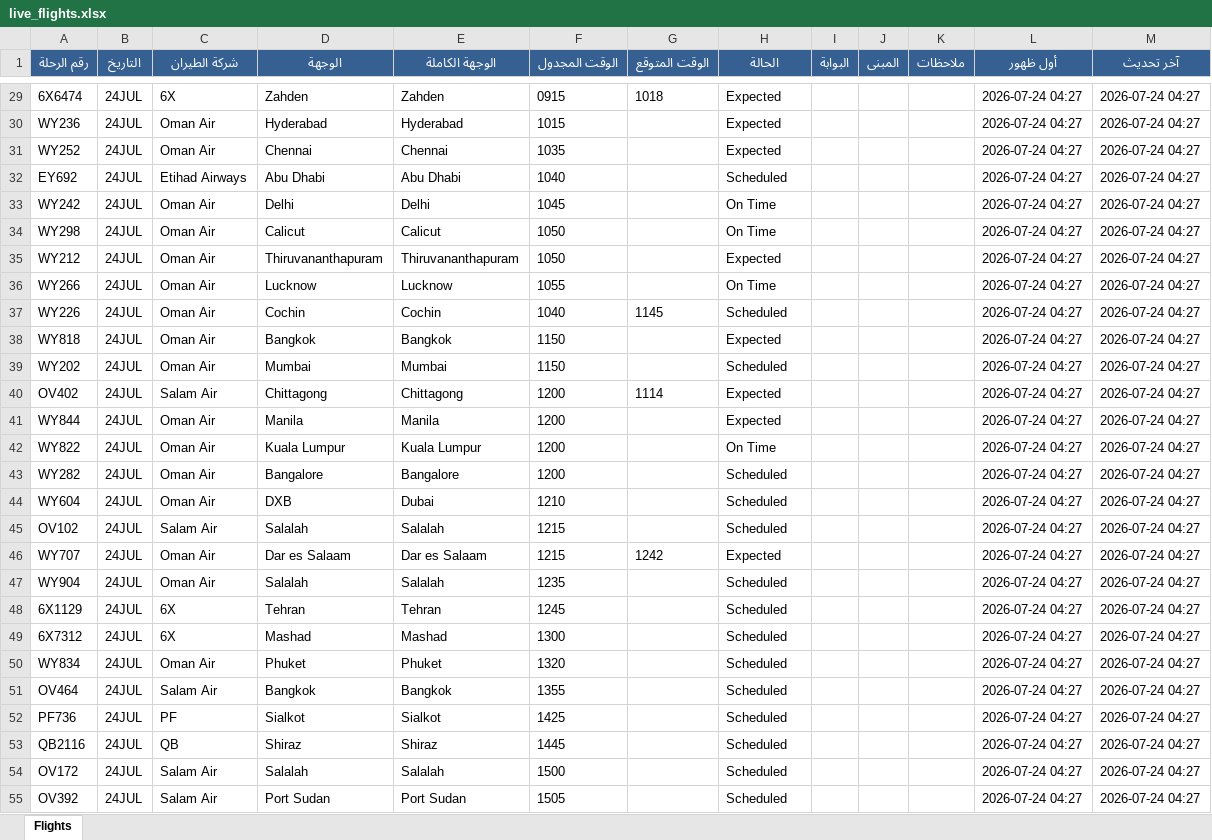
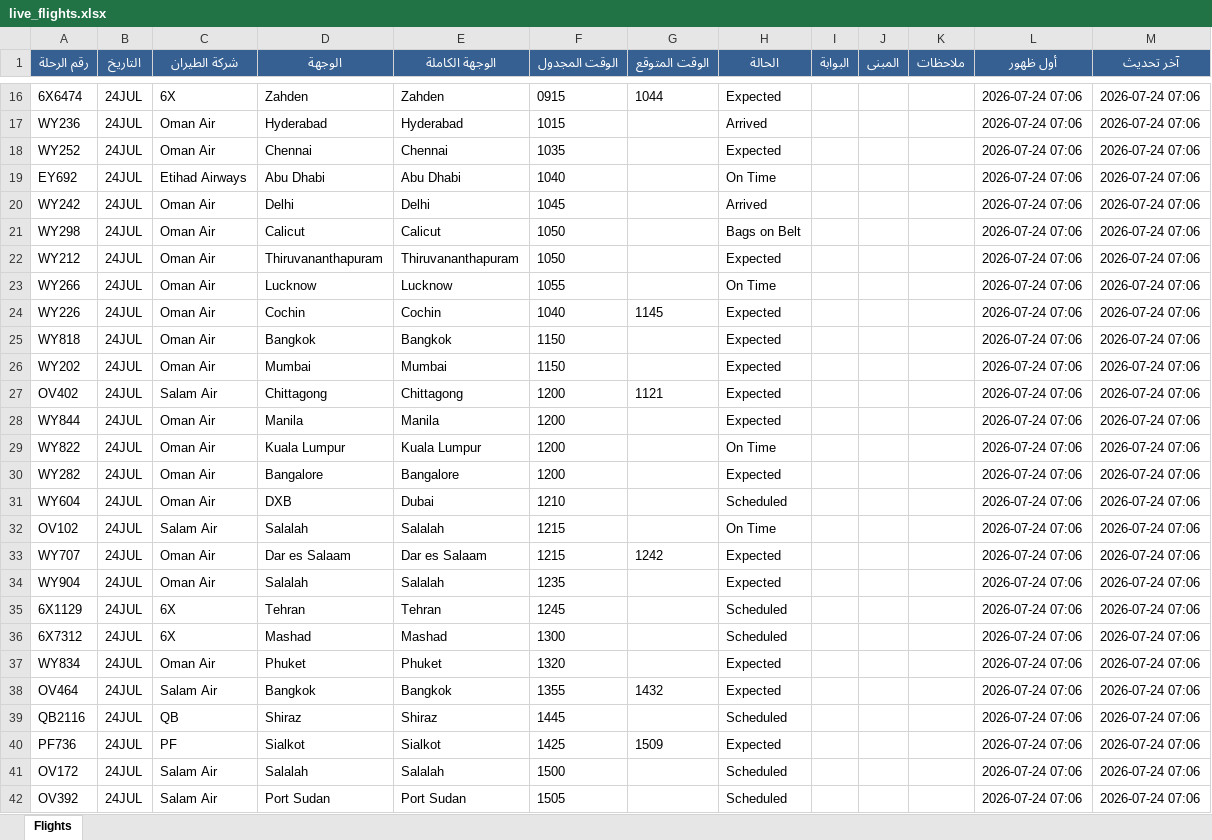
Before and after one commit to khalidsaif912/live-flights, an Excel workbook: flight_data/live_flights.xlsx, sheet Flights, drawn as a sheet; only a part is shown, gaps mark what is left out; values as stored, in another font and other column widths than the file's, no borders; removed rows and columns are numbered as before the commit, all else as after; the diff covers the shown part only; the diff names each change by its address in the sheet, - before the commit and + after, or states it on an @@ line.

```diff
--- a/flight_data/live_flights.xlsx (sheet Flights)
+++ b/flight_data/live_flights.xlsx (sheet Flights)
-G16 (الوقت المتوقع): 1018
+G16 (الوقت المتوقع): 1044
-L16:L38 (أول ظهور): 2026-07-24 04:27
+L16:L38 (أول ظهور): 2026-07-24 07:06
-M16:M38 (آخر تحديث): 2026-07-24 04:27
+M16:M38 (آخر تحديث): 2026-07-24 07:06
-H17 (الحالة): Expected
+H17 (الحالة): Arrived
-H19 (الحالة): Scheduled
+H19 (الحالة): On Time
-H20 (الحالة): On Time
+H20 (الحالة): Arrived
-H21 (الحالة): On Time
+H21 (الحالة): Bags on Belt
-H24 (الحالة): Scheduled
+H24 (الحالة): Expected
-H26 (الحالة): Scheduled
+H26 (الحالة): Expected
-G27 (الوقت المتوقع): 1114
+G27 (الوقت المتوقع): 1121
-H30 (الحالة): Scheduled
+H30 (الحالة): Expected
-H32 (الحالة): Scheduled
+H32 (الحالة): On Time
-H34 (الحالة): Scheduled
+H34 (الحالة): Expected
-H37:H38 (الحالة): Scheduled
+H37:H38 (الحالة): Expected
-G38 (الوقت المتوقع): (empty)
+G38 (الوقت المتوقع): 1432
-row 52: PF736 | 24JUL | PF | Sialkot | Sialkot | 1425 |  | Scheduled |  |  |  | 2026-07-24 04:27 | 2026-07-24 04:27
-L39 (أول ظهور): 2026-07-24 04:27
+L39 (أول ظهور): 2026-07-24 07:06
-M39 (آخر تحديث): 2026-07-24 04:27
+M39 (آخر تحديث): 2026-07-24 07:06
+row 40: PF736 | 24JUL | PF | Sialkot | Sialkot | 1425 | 1509 | Expected |  |  |  | 2026-07-24 07:06 | 2026-07-24 07:06
-L41:L42 (أول ظهور): 2026-07-24 04:27
+L41:L42 (أول ظهور): 2026-07-24 07:06
-M41:M42 (آخر تحديث): 2026-07-24 04:27
+M41:M42 (آخر تحديث): 2026-07-24 07:06
```
Also changed, not shown: 24 added rows, 24 removed rows and 454 edited cells elsewhere in this sheet, flight_data/archive_flights.xlsx, 3 other files.
